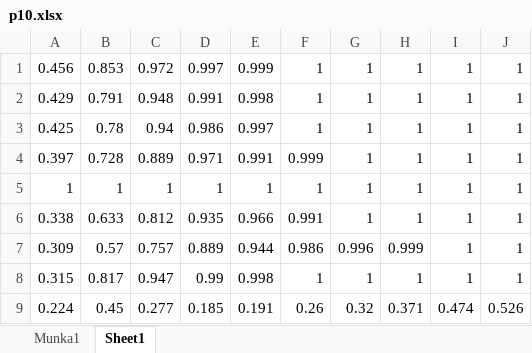
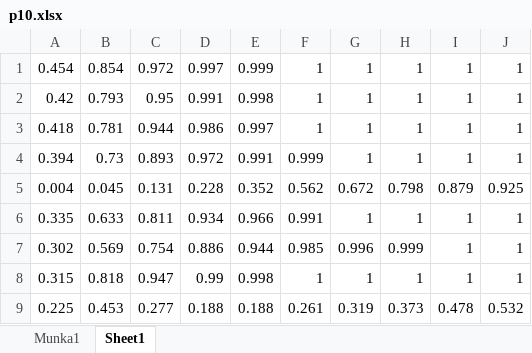
Before and after one commit to SzilardPalma/NormalitasVizsgalat, an Excel workbook: xlsx/Power/p10.xlsx, sheet Sheet1, drawn as a sheet; values as stored, in another font and other column widths than the file's, no borders; removed rows and columns are numbered as before the commit, all else as after; the diff names each change by its address in the sheet, - before the commit and + after, or states it on an @@ line.

```diff
--- a/xlsx/Power/p10.xlsx (sheet Sheet1)
+++ b/xlsx/Power/p10.xlsx (sheet Sheet1)
-A1: 0.456
+A1: 0.454
-B1: 0.853
+B1: 0.854
-A2: 0.429
+A2: 0.42
-B2: 0.791
+B2: 0.793
-C2: 0.948
+C2: 0.95
-A3: 0.425
+A3: 0.418
-B3: 0.78
+B3: 0.781
-C3: 0.94
+C3: 0.944
-A4: 0.397
+A4: 0.394
-B4: 0.728
+B4: 0.73
-C4: 0.889
+C4: 0.893
-D4: 0.971
+D4: 0.972
-row 5: 1 | 1 | 1 | 1 | 1 | 1 | 1 | 1 | 1 | 1
+row 5: 0.004 | 0.045 | 0.131 | 0.228 | 0.352 | 0.562 | 0.672 | 0.798 | 0.879 | 0.925
-A6: 0.338
+A6: 0.335
-C6: 0.812
+C6: 0.811
-D6: 0.935
+D6: 0.934
-A7: 0.309
+A7: 0.302
-B7: 0.57
+B7: 0.569
-C7: 0.757
+C7: 0.754
-D7: 0.889
+D7: 0.886
-F7: 0.986
+F7: 0.985
-B8: 0.817
+B8: 0.818
-row 9: 0.224 | 0.45 | 0.277 | 0.185 | 0.191 | 0.26 | 0.32 | 0.371 | 0.474 | 0.526
+row 9: 0.225 | 0.453 | 0.277 | 0.188 | 0.188 | 0.261 | 0.319 | 0.373 | 0.478 | 0.532
```
Also changed, not shown: xlsx/Power/p1.xlsx, xlsx/Power/p19.xlsx, 26 other files.
